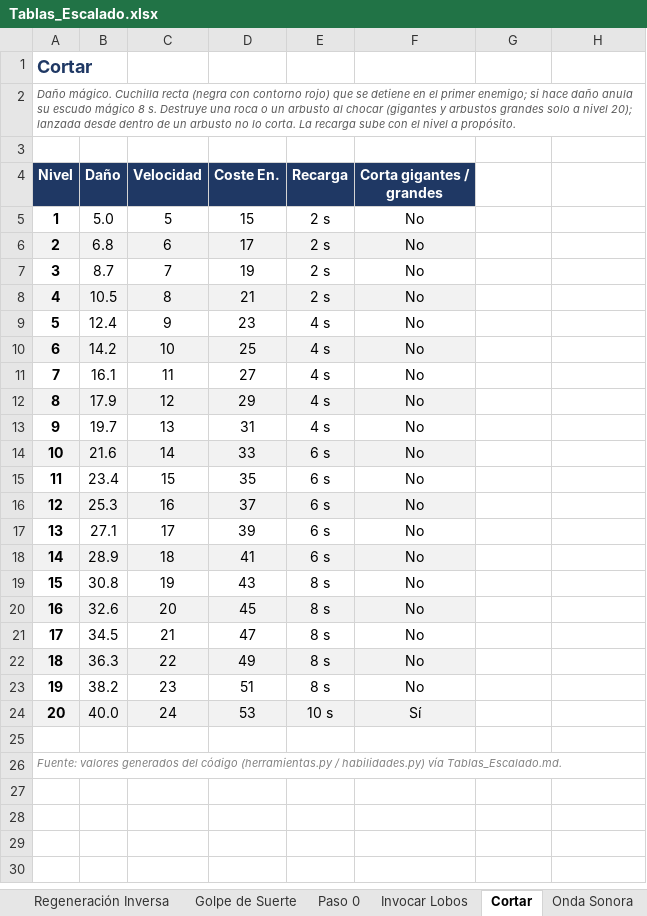
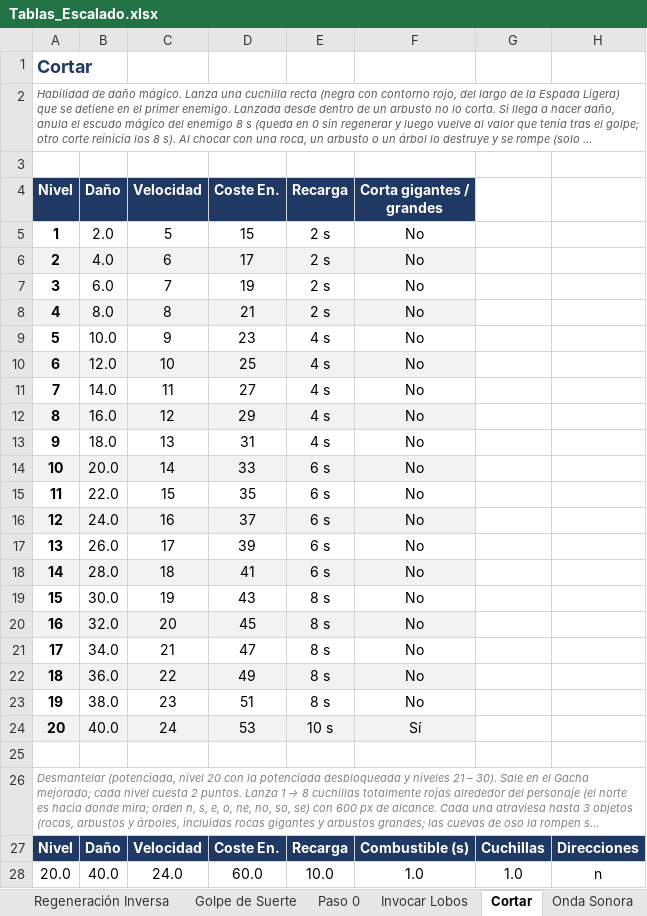
Before and after one commit to Kevin498777/Level_UP, an Excel workbook: Documentacion/Tablas_Escalado.xlsx, sheet Cortar, drawn as a sheet; only a part is shown; long unchanged cells end in …; values as stored, in another font and other column widths than the file's, no borders; the diff covers the shown part only; the diff names each change by its address in the sheet, - before the commit and + after, or states it on an @@ line.

```diff
--- a/Documentacion/Tablas_Escalado.xlsx (sheet Cortar)
+++ b/Documentacion/Tablas_Escalado.xlsx (sheet Cortar)
@@ column A (Nivel) renumbered between rows 2 and 26 @@
-B5 (Daño): 5.0
+B5 (Daño): 2.0
-B6 (Daño): 6.8
+B6 (Daño): 4.0
-B7 (Daño): 8.7
+B7 (Daño): 6.0
-B8 (Daño): 10.5
+B8 (Daño): 8.0
-B9 (Daño): 12.4
+B9 (Daño): 10.0
-B10 (Daño): 14.2
+B10 (Daño): 12.0
-B11 (Daño): 16.1
+B11 (Daño): 14.0
-B12 (Daño): 17.9
+B12 (Daño): 16.0
-B13 (Daño): 19.7
+B13 (Daño): 18.0
-B14 (Daño): 21.6
+B14 (Daño): 20.0
-B15 (Daño): 23.4
+B15 (Daño): 22.0
-B16 (Daño): 25.3
+B16 (Daño): 24.0
-B17 (Daño): 27.1
+B17 (Daño): 26.0
-B18 (Daño): 28.9
+B18 (Daño): 28.0
-B19 (Daño): 30.8
+B19 (Daño): 30.0
-B20 (Daño): 32.6
+B20 (Daño): 32.0
-B21 (Daño): 34.5
+B21 (Daño): 34.0
-B22 (Daño): 36.3
+B22 (Daño): 36.0
-B23 (Daño): 38.2
+B23 (Daño): 38.0
+row 27: Nivel | Daño | Velocidad | Coste En. | Recarga | Combustible (s) | Cuchillas | Direcciones
+row 28: 20.0 | 40.0 | 24.0 | 60.0 | 10.0 | 1.0 | 1.0 | n
```
Also changed, not shown: 12 added rows elsewhere in this sheet, 12 other files.
